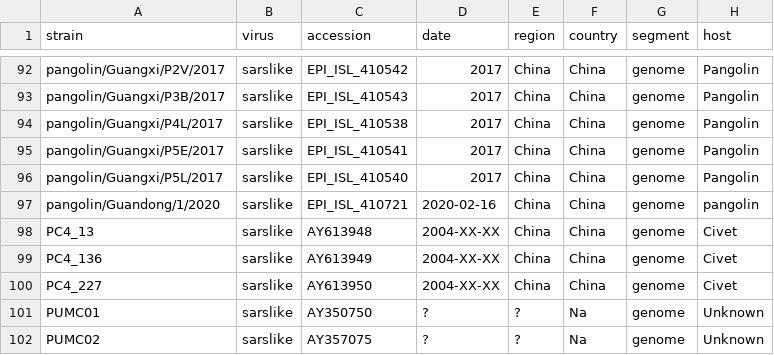
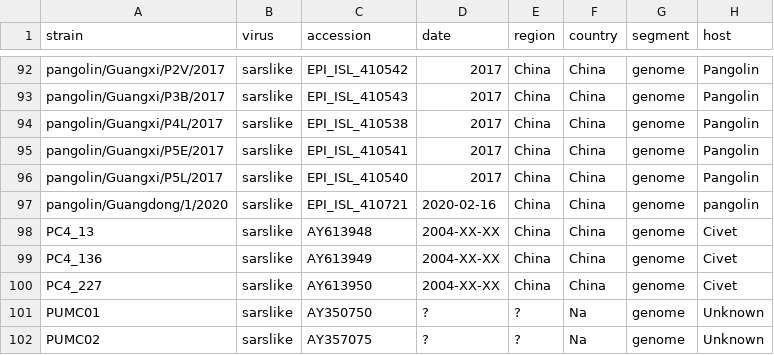
Before and after one commit to brianpardy/sars-like-cov, a TSV file: data/metadata.tsv, drawn as a sheet; only a part is shown, gaps mark what is left out; the diff names each change by its address in the sheet, - before the commit and + after, or states it on an @@ line.

```diff
--- a/data/metadata.tsv
+++ b/data/metadata.tsv
-A97 (strain): pangolin/Guandong/1/2020
+A97 (strain): pangolin/Guangdong/1/2020
```
Also changed, not shown: 1 other file.
